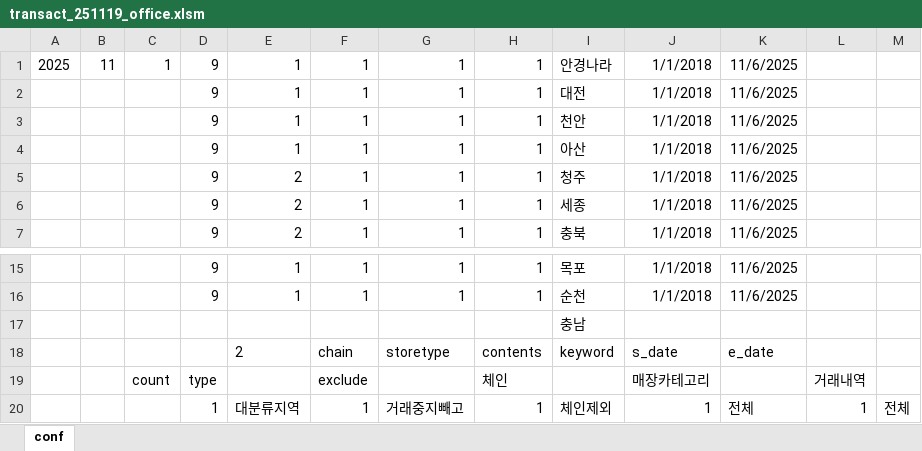
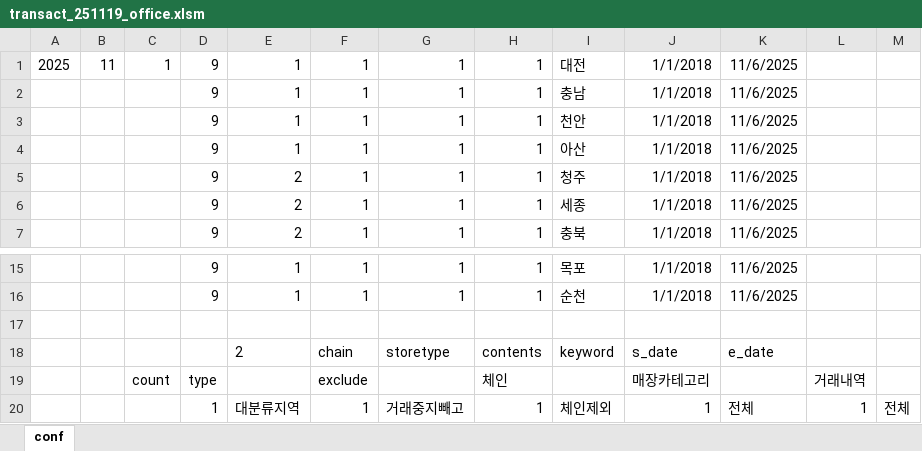
Before and after one commit to lee3213/icon, an Excel workbook: transact_251119_office.xlsm, sheet conf, drawn as a sheet; only a part is shown, gaps mark what is left out; values as stored, in another font and other column widths than the file's, no borders; the diff names each change by its address in the sheet, - before the commit and + after, or states it on an @@ line.

Commit message:
25-11-25 1:31

```diff
--- a/transact_251119_office.xlsm (sheet conf)
+++ b/transact_251119_office.xlsm (sheet conf)
-I1: 안경나라
+I1: 대전
-I2: 대전
+I2: 충남
-I17: 충남
+I17: (empty)
```
